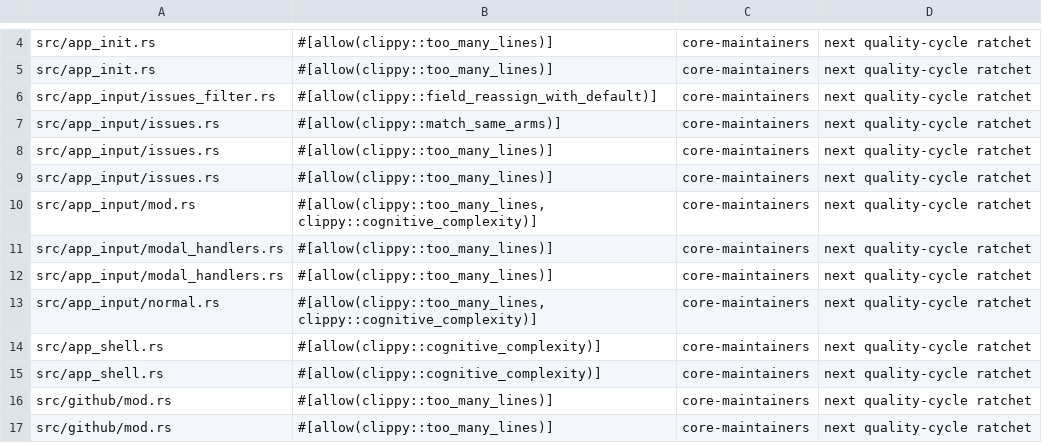
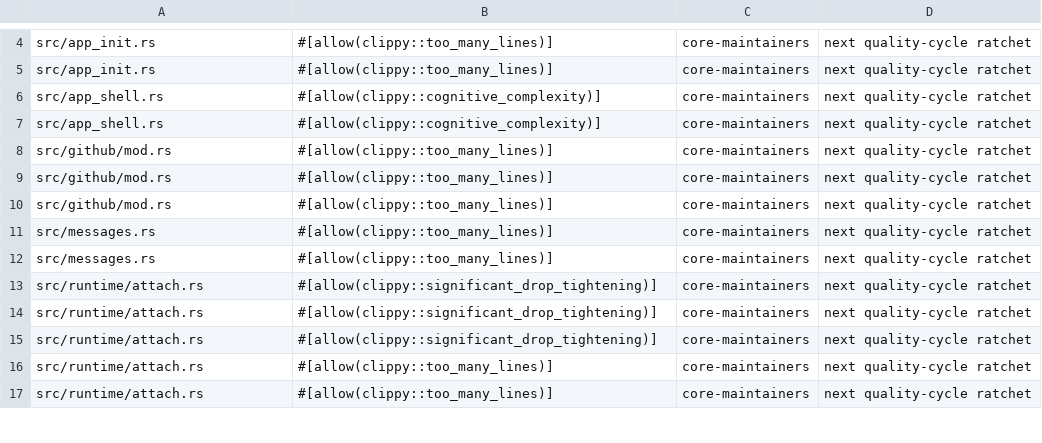
Before and after one commit to vybestack/llxprt-jefe, a TSV file: clippy-allowlist.tsv, drawn as a sheet; only a part is shown, gaps mark what is left out; the shorter side is filled out with more unchanged rows.

Commit message:
Remove app input clippy suppressions (Fixes #69)

```diff
--- a/clippy-allowlist.tsv
+++ b/clippy-allowlist.tsv
@@ -5,10 +5,2 @@ src/app_init.rs	#[allow(clippy::too_many_lines)]	core-maintainers	next quality-c
 src/app_init.rs	#[allow(clippy::too_many_lines)]	core-maintainers	next quality-cycle ratchet
-src/app_input/issues_filter.rs	#[allow(clippy::field_reassign_with_default)]	core-maintainers	next quality-cycle ratchet
-src/app_input/issues.rs	#[allow(clippy::match_same_arms)]	core-maintainers	next quality-cycle ratchet
-src/app_input/issues.rs	#[allow(clippy::too_many_lines)]	core-maintainers	next quality-cycle ratchet
-src/app_input/issues.rs	#[allow(clippy::too_many_lines)]	core-maintainers	next quality-cycle ratchet
-src/app_input/mod.rs	#[allow(clippy::too_many_lines, clippy::cognitive_complexity)]	core-maintainers	next quality-cycle ratchet
-src/app_input/modal_handlers.rs	#[allow(clippy::too_many_lines)]	core-maintainers	next quality-cycle ratchet
-src/app_input/modal_handlers.rs	#[allow(clippy::too_many_lines)]	core-maintainers	next quality-cycle ratchet
-src/app_input/normal.rs	#[allow(clippy::too_many_lines, clippy::cognitive_complexity)]	core-maintainers	next quality-cycle ratchet
 src/app_shell.rs	#[allow(clippy::cognitive_complexity)]	core-maintainers	next quality-cycle ratchet
```
Also changed, not shown: 5 other files.
